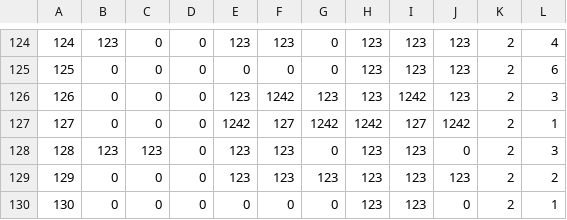
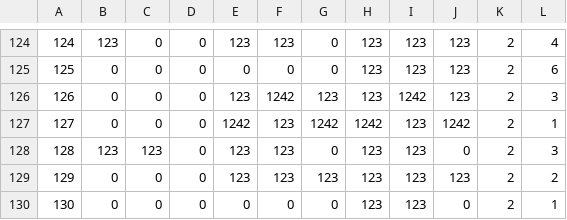
Before and after one commit to Yusei-Wakabayashi/tullyscoffee, a CSV file: ecsitesimulater/database/csv_data/item_recipe_crafttables.csv, drawn as a sheet; only a part is shown, gaps mark what is left out.

```diff
--- a/ecsitesimulater/database/csv_data/item_recipe_crafttables.csv
+++ b/ecsitesimulater/database/csv_data/item_recipe_crafttables.csv
@@ -126,3 +126,3 @@
 126,0,0,0,123,1242,123,123,1242,123,2,3
-127,0,0,0,1242,127,1242,1242,127,1242,2,1
+127,0,0,0,1242,123,1242,1242,123,1242,2,1
 128,123,123,0,123,123,0,123,123,0,2,3
```
Also changed, not shown: ecsitesimulater/database/csv_data/recipe_book.csv.
